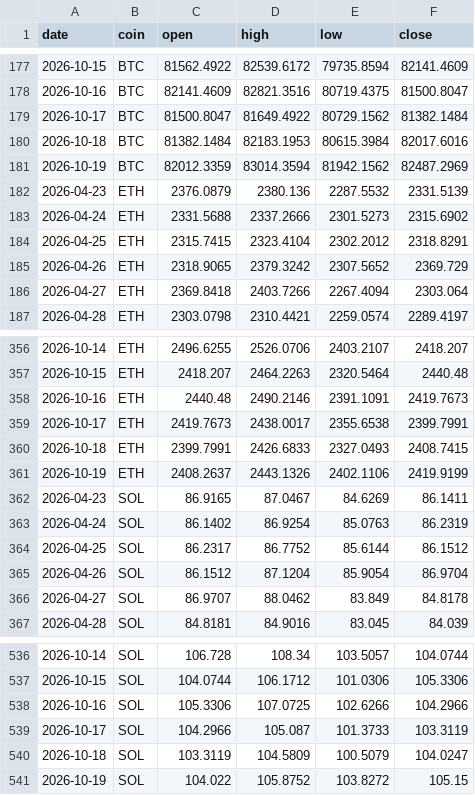
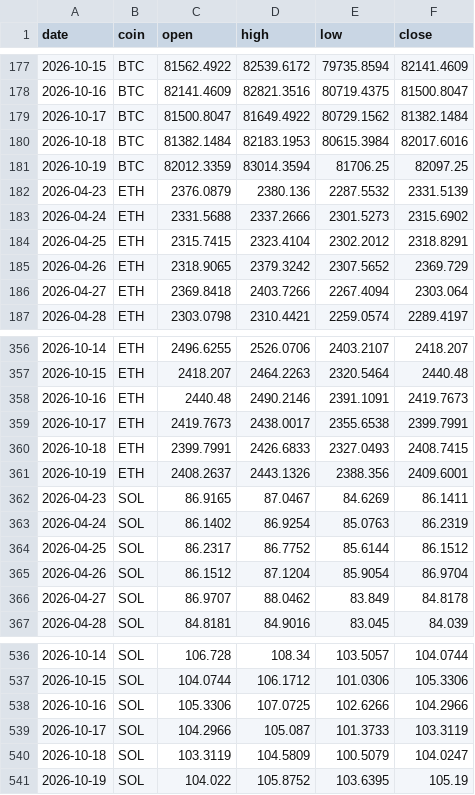
Before and after one commit to Z3US-23/crypto-dashboard-v2, a CSV file: data/prices.csv, drawn as a sheet; only a part is shown, gaps mark what is left out.

```diff
--- a/data/prices.csv
+++ b/data/prices.csv
@@ -180,3 +180,3 @@ date,coin,open,high,low,close
 2026-10-18,BTC,81382.1484,82183.1953,80615.3984,82017.6016
-2026-10-19,BTC,82012.3359,83014.3594,81942.1562,82487.2969
+2026-10-19,BTC,82012.3359,83014.3594,81706.25,82097.25
 2026-04-23,ETH,2376.0879,2380.136,2287.5532,2331.5139
@@ -360,3 +360,3 @@ date,coin,open,high,low,close
 2026-10-18,ETH,2399.7991,2426.6833,2327.0493,2408.7415
-2026-10-19,ETH,2408.2637,2443.1326,2402.1106,2419.9199
+2026-10-19,ETH,2408.2637,2443.1326,2388.356,2409.6001
 2026-04-23,SOL,86.9165,87.0467,84.6269,86.1411
@@ -540,2 +540,2 @@ date,coin,open,high,low,close
 2026-10-18,SOL,103.3119,104.5809,100.5079,104.0247
-2026-10-19,SOL,104.022,105.8752,103.8272,105.15
+2026-10-19,SOL,104.022,105.8752,103.6395,105.19
```
Also changed, not shown: 2 other files.
